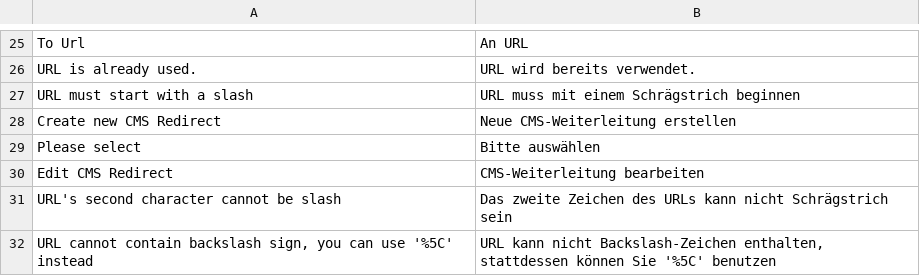
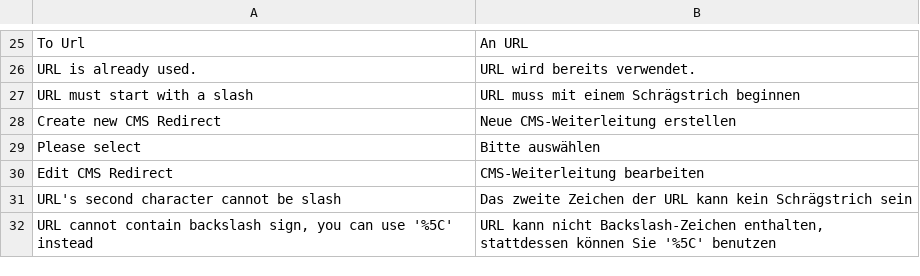
Before and after one commit to spryker/cms, a CSV file: data/translation/Zed/de_DE.csv, drawn as a sheet; only a part is shown, gaps mark what is left out; the diff names each change by its address in the sheet, - before the commit and + after, or states it on an @@ line.

Commit message:
TE-8296 fix translation

```diff
--- a/data/translation/Zed/de_DE.csv
+++ b/data/translation/Zed/de_DE.csv
-B31: …zweite Zeichen des URLs kann nicht Schrägstrich sein
+B31: …zweite Zeichen der URL kann kein Schrägstrich sein
```
